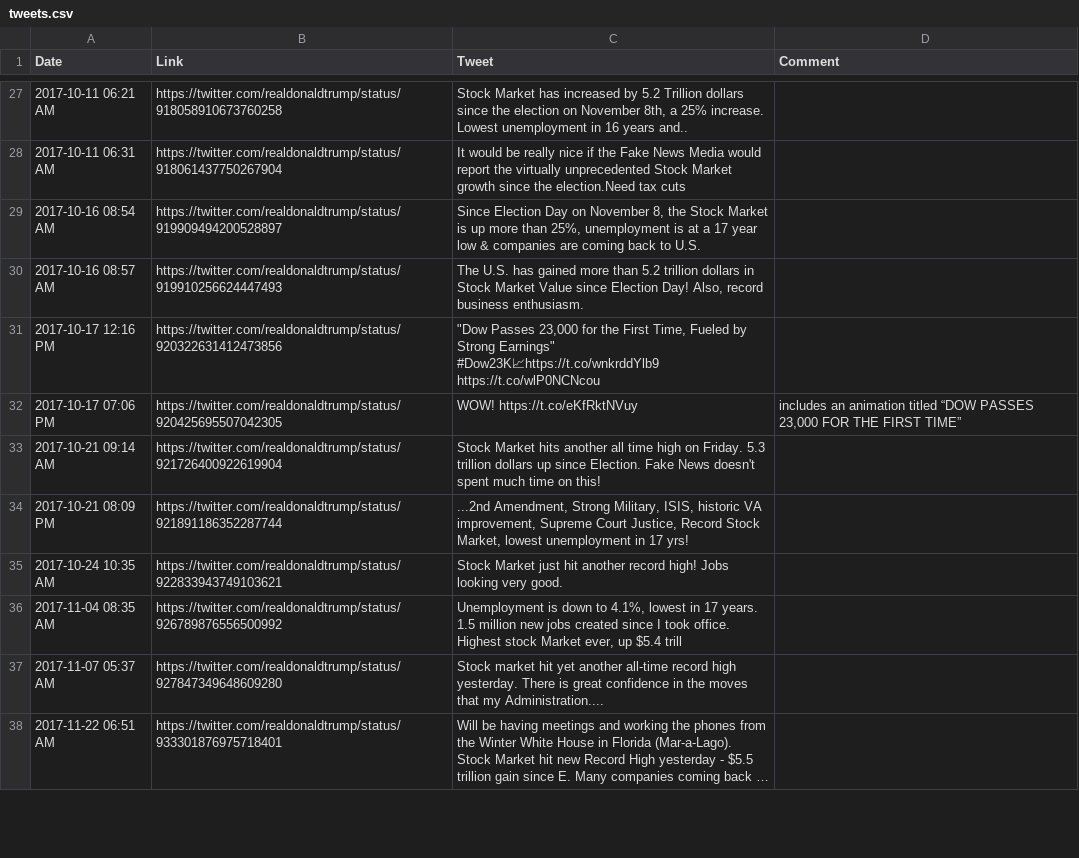
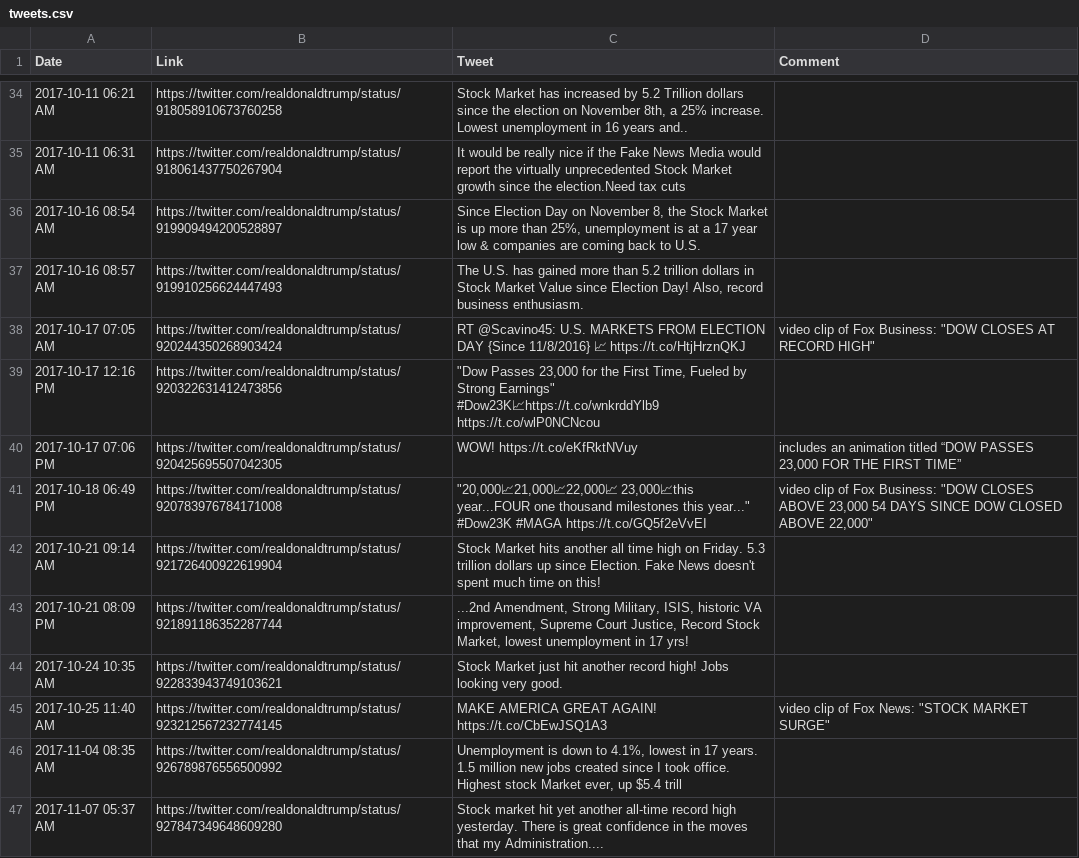
Before and after one commit to mvaneerde/blog, a CSV file: dow-jones-by-president/tweets.csv, drawn as a sheet; only a part is shown, gaps mark what is left out; the shorter side is filled out with more unchanged rows; long unchanged cells end in …; the diff covers the shown part only.

```diff
--- a/dow-jones-by-president/tweets.csv
+++ b/dow-jones-by-president/tweets.csv
@@ -30,2 +40,3 @@
 "2017-10-16 08:57 AM","https://twitter.com/realdonaldtrump/status/919910256624447493","The U.S. has gained more than 5.2 trillion dollars in Stock Market Value since Election Day! Also, record business enthusiasm.",""
+"2017-10-17 07:05 AM","https://twitter.com/realdonaldtrump/status/920244350268903424","RT @Scavino45: U.S. MARKETS FROM ELECTION DAY {Since 11/8/2016} 📈 https://t.co/HtjHrznQKJ","video clip of Fox Business: ""DOW CLOSES AT RECORD HIGH"""
 "2017-10-17 12:16 PM","https://twitter.com/realdonaldtrump/status/920322631412473856","""Dow Passes 23,000 for the First Time, Fueled by Strong Earnings""
@@ -33,2 +44,4 @@
 "2017-10-17 07:06 PM","https://twitter.com/realdonaldtrump/status/920425695507042305","WOW! https://t.co/eKfRktNVuy","includes an animation titled “DOW PASSES 23,000 FOR THE FIRST TIME”"
+"2017-10-18 06:49 PM","https://twitter.com/realdonaldtrump/status/920783976784171008","""20,000📈21,000📈22,000📈 23,000📈this year...FOUR one thousand milestones this year...""
+#Dow23K #MAGA https://t.co/GQ5f2eVvEI","video clip of Fox Business: ""DOW CLOSES ABOVE 23,000 54 DAYS SINCE DOW CLOSED ABOVE 22,000"""
 "2017-10-21 09:14 AM","https://twitter.com/realdonaldtrump/status/921726400922619904","Stock Market hits another all time high on Friday. 5.3 trillion dollars up since Election. Fake News doesn't spent much time on this!",""
@@ -36,2 +49,3 @@
 "2017-10-24 10:35 AM","https://twitter.com/realdonaldtrump/status/922833943749103621","Stock Market just hit another record high! Jobs looking very good.",""
+"2017-10-25 11:40 AM","https://twitter.com/realdonaldtrump/status/923212567232774145","MAKE AMERICA GREAT AGAIN! https://t.co/CbEwJSQ1A3","video clip of Fox News: ""STOCK MARKET SURGE"""
 "2017-11-04 08:35 AM","https://twitter.com/realdonaldtrump/status/926789876556500992","Unemployment is down to 4.1%, lowest in 17 years. 1.5 million new jobs created since I took office. Highest stock Market ever, up $5.4 trill",""
```
Also changed, not shown: 11 added rows and 3 edited cells elsewhere in this file, dow-jones-by-president/trump-twitter-exceptions.csv, 1 other file.
